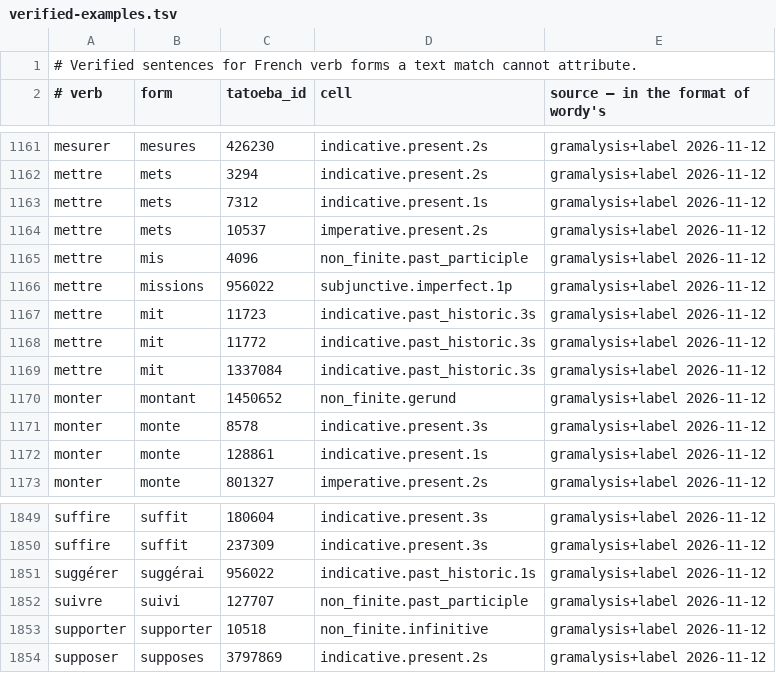
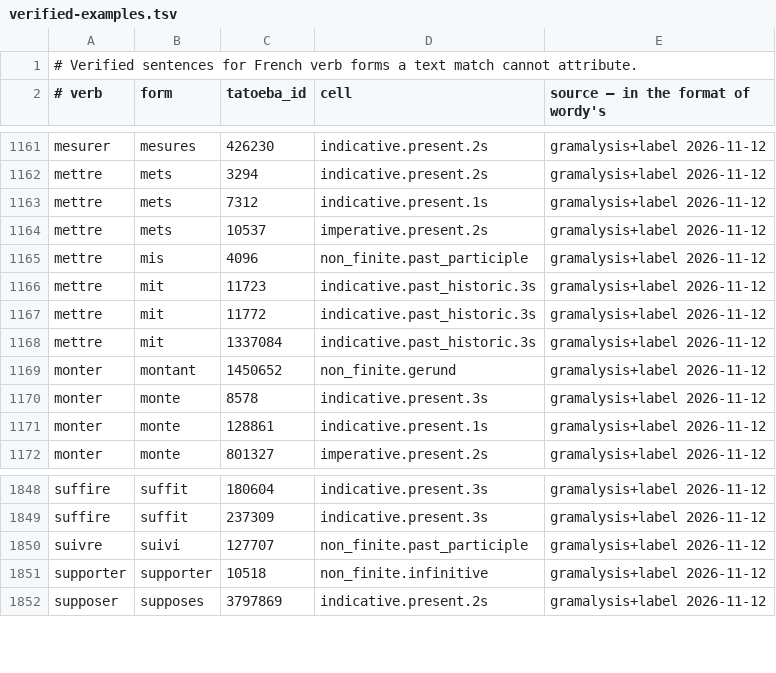
Before and after one commit to kolov-it/gramalysis, a TSV file: data/fr/verified-examples.tsv, drawn as a sheet; only a part is shown, gaps mark what is left out; the diff names each change by its address in the sheet, - before the commit and + after, or states it on an @@ line.

```diff
--- a/data/fr/verified-examples.tsv
+++ b/data/fr/verified-examples.tsv
-row 1166: mettre | missions | 956022 | subjunctive.imperfect.1p | gramalysis+label 2026-11-12
-row 1851: suggérer | suggérai | 956022 | indicative.past_historic.1s | gramalysis+label 2026-11-12
```
Also changed, not shown: 3 other files.
